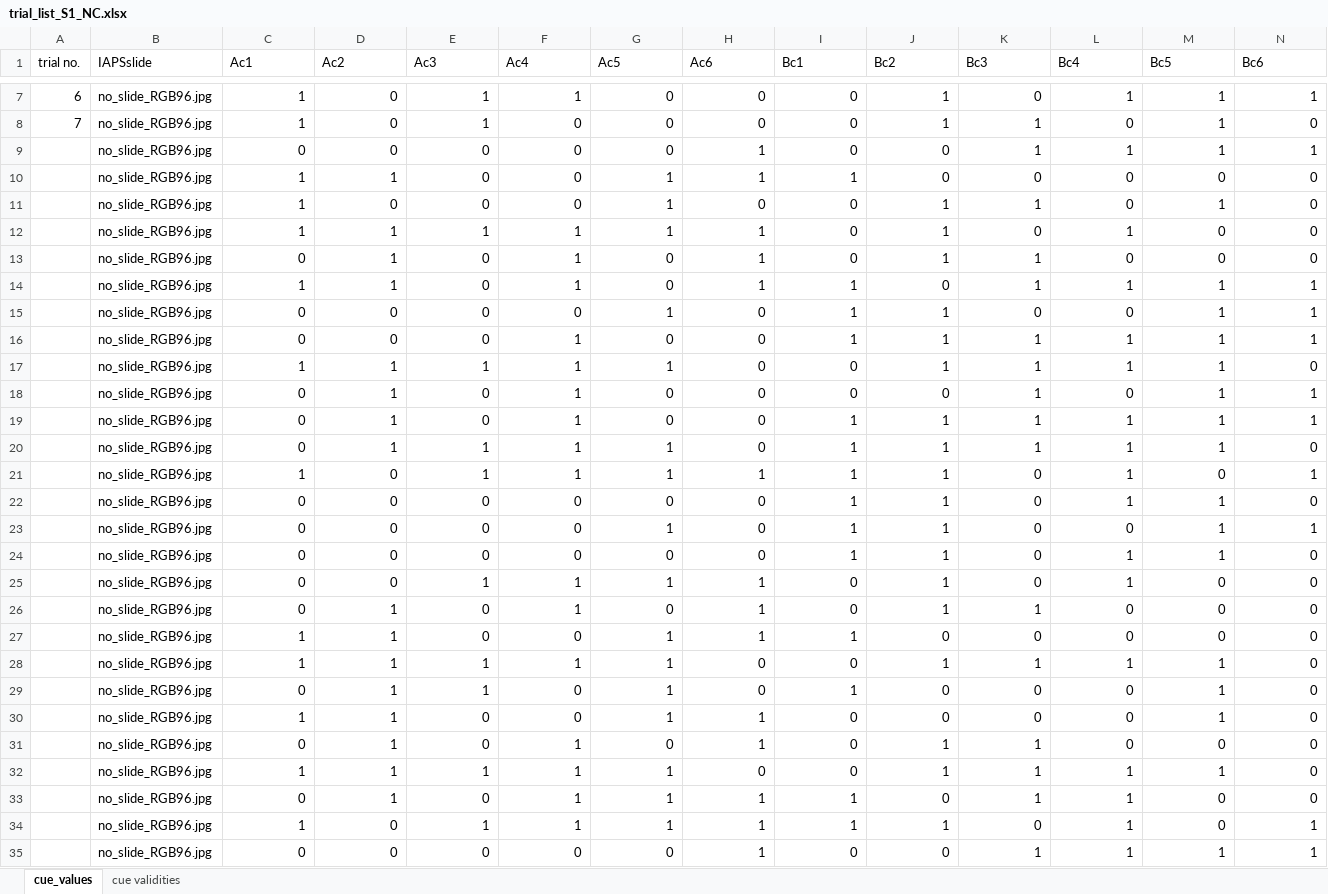
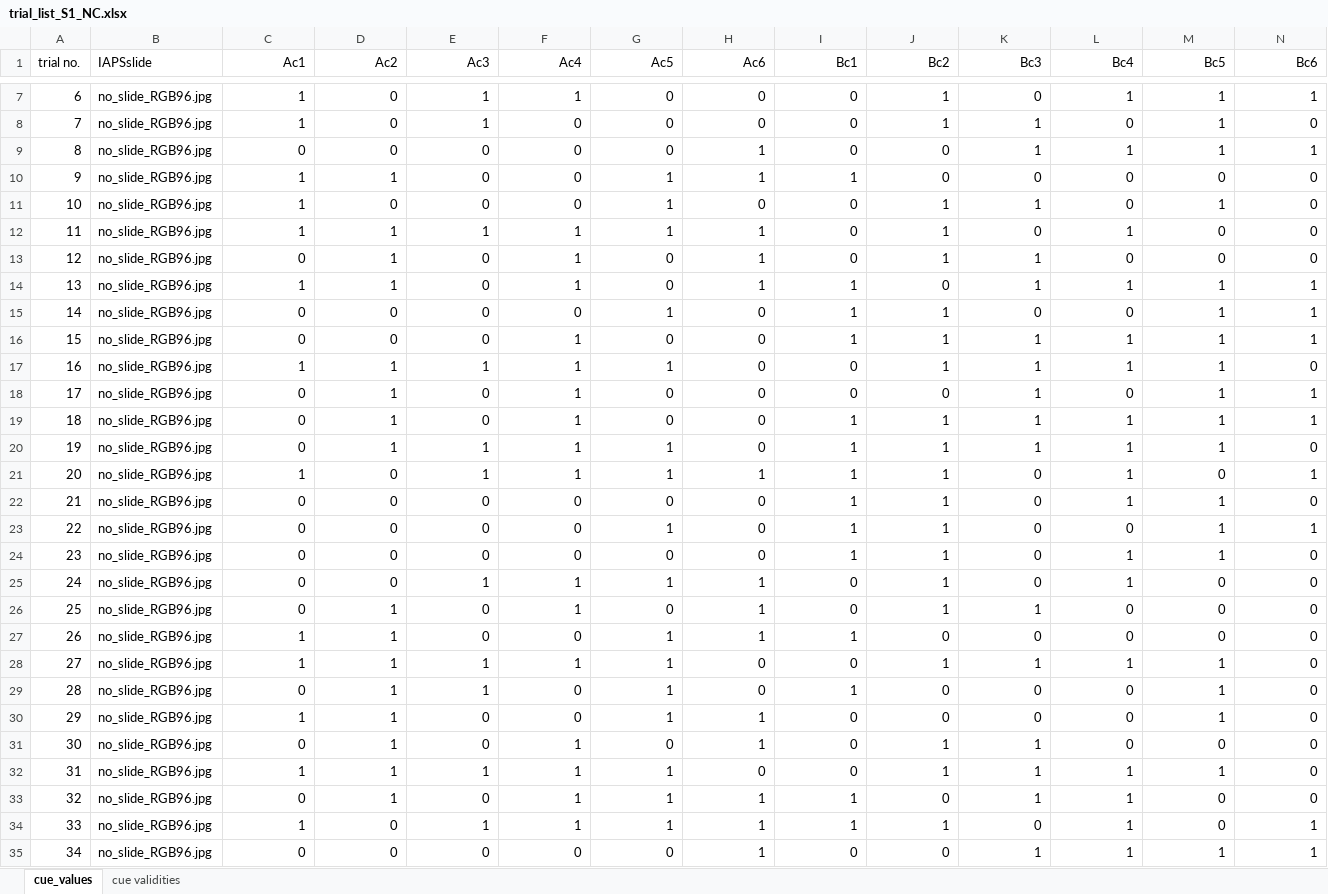
Before and after one commit to filyp/cognitive_tasks, an Excel workbook: input_data/diamond_task/trial_list_S1_NC.xlsx, sheet cue_values, drawn as a sheet; only a part is shown, gaps mark what is left out; values as stored, in another font and other column widths than the file's, no borders; the diff covers the shown part only; the diff names each change by its address in the sheet, - before the commit and + after, or states it on an @@ line.

```diff
--- a/input_data/diamond_task/trial_list_S1_NC.xlsx (sheet cue_values)
+++ b/input_data/diamond_task/trial_list_S1_NC.xlsx (sheet cue_values)
-C1:N1 alignment: left
+C1:N1 alignment: right
-A9 (trial no.): (empty)
+A9 (trial no.): 8
-A10 (trial no.): (empty)
+A10 (trial no.): 9
-A11 (trial no.): (empty)
+A11 (trial no.): 10
-A12 (trial no.): (empty)
+A12 (trial no.): 11
-A13 (trial no.): (empty)
+A13 (trial no.): 12
-A14 (trial no.): (empty)
+A14 (trial no.): 13
-A15 (trial no.): (empty)
+A15 (trial no.): 14
-A16 (trial no.): (empty)
+A16 (trial no.): 15
-A17 (trial no.): (empty)
+A17 (trial no.): 16
-A18 (trial no.): (empty)
+A18 (trial no.): 17
-A19 (trial no.): (empty)
+A19 (trial no.): 18
-A20 (trial no.): (empty)
+A20 (trial no.): 19
-A21 (trial no.): (empty)
+A21 (trial no.): 20
-A22 (trial no.): (empty)
+A22 (trial no.): 21
-A23 (trial no.): (empty)
+A23 (trial no.): 22
-A24 (trial no.): (empty)
+A24 (trial no.): 23
-A25 (trial no.): (empty)
+A25 (trial no.): 24
-A26 (trial no.): (empty)
+A26 (trial no.): 25
-A27 (trial no.): (empty)
+A27 (trial no.): 26
-A28 (trial no.): (empty)
+A28 (trial no.): 27
-A29 (trial no.): (empty)
+A29 (trial no.): 28
-A30 (trial no.): (empty)
+A30 (trial no.): 29
-A31 (trial no.): (empty)
+A31 (trial no.): 30
-A32 (trial no.): (empty)
+A32 (trial no.): 31
-A33 (trial no.): (empty)
+A33 (trial no.): 32
-A34 (trial no.): (empty)
+A34 (trial no.): 33
-A35 (trial no.): (empty)
+A35 (trial no.): 34
```
Also changed, not shown: 2 edited cells elsewhere in this sheet, input_data/diamond_task/trial_list_S1_C_with_images.xlsx, 6 other files.
